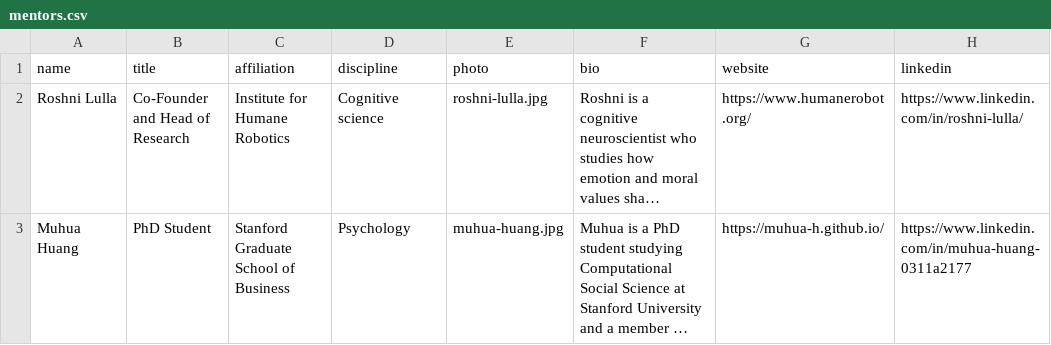
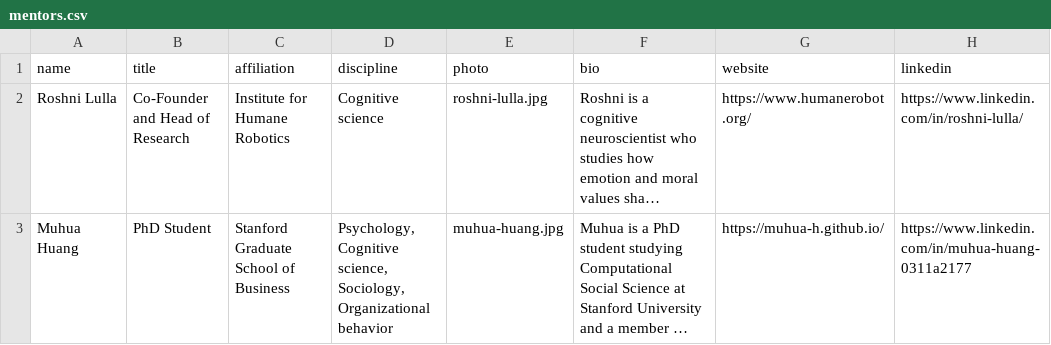
Before and after one commit to sira-fellowship/sira-fellowship.github.io, a CSV file: tools/mentors.csv, drawn as a sheet; only a part is shown; long unchanged cells end in …; the diff names each change by its address in the sheet, - before the commit and + after, or states it on an @@ line.

Commit message:
Show every discipline a mentor lists

```diff
--- a/tools/mentors.csv
+++ b/tools/mentors.csv
-D3 (discipline): Psychology
+D3 (discipline): Psychology, Cognitive science, Sociology, Organizational behavior
```
Also changed, not shown: 5 other files.
